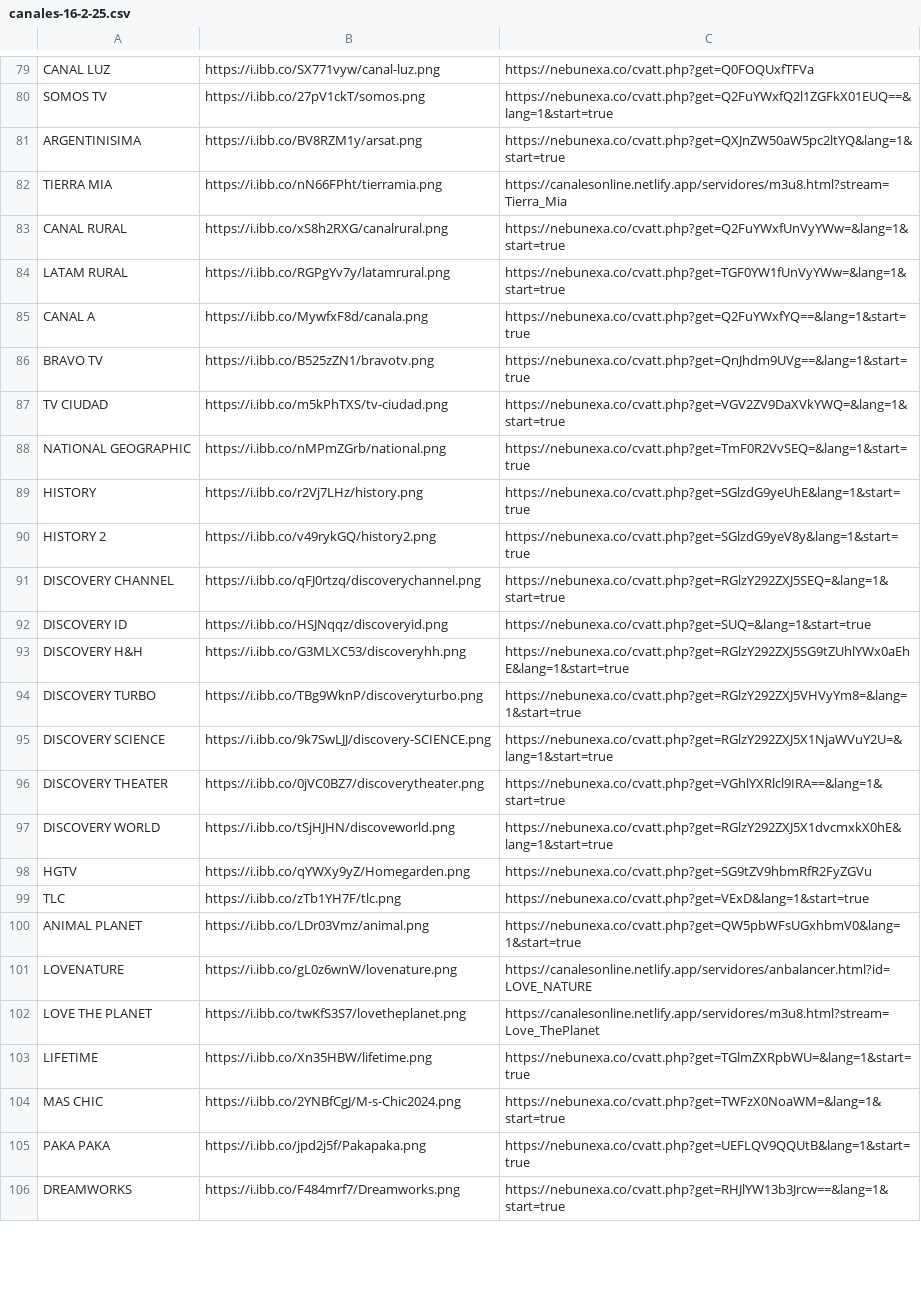
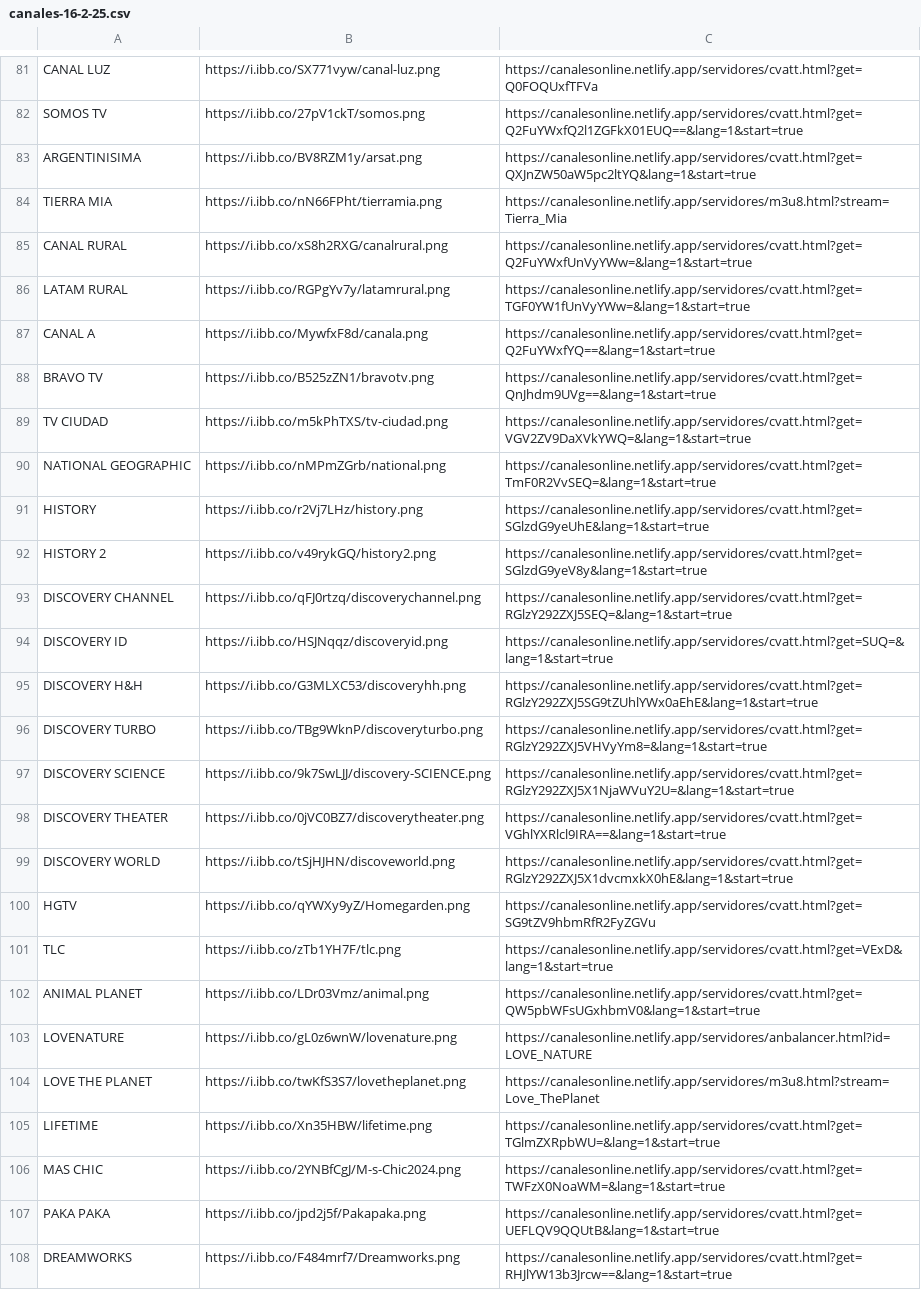
Before and after one commit to galvanoteca2001/FLOW, a CSV file: canales-16-2-25.csv, drawn as a sheet; only a part is shown, gaps mark what is left out; addresses are those after the commit; the diff covers the shown part only; the diff names each change by its address in the sheet, - before the commit and + after, or states it on an @@ line.

Commit message:
Update canales-16-2-25.csv

```diff
--- a/canales-16-2-25.csv
+++ b/canales-16-2-25.csv
-C81: https://nebunexa.co/cvatt.php?get=Q0FOQUxfTFVa
+C81: https://canalesonline.netlify.app/servidores/cvatt.html?get=Q0FOQUxfTFVa
-C82: https://nebunexa.co/cvatt.php?get=Q2FuYWxfQ2l1ZGFkX01EUQ==&lang=1&start=true
+C82: https://canalesonline.netlify.app/servidores/cvatt.html?get=Q2FuYWxfQ2l1ZGFkX01EUQ==&lang=1&start=true
-C83: https://nebunexa.co/cvatt.php?get=QXJnZW50aW5pc2ltYQ&lang=1&start=true
+C83: https://canalesonline.netlify.app/servidores/cvatt.html?get=QXJnZW50aW5pc2ltYQ&lang=1&start=true
-C85: https://nebunexa.co/cvatt.php?get=Q2FuYWxfUnVyYWw=&lang=1&start=true
+C85: https://canalesonline.netlify.app/servidores/cvatt.html?get=Q2FuYWxfUnVyYWw=&lang=1&start=true
-C86: https://nebunexa.co/cvatt.php?get=TGF0YW1fUnVyYWw=&lang=1&start=true
+C86: https://canalesonline.netlify.app/servidores/cvatt.html?get=TGF0YW1fUnVyYWw=&lang=1&start=true
-C87: https://nebunexa.co/cvatt.php?get=Q2FuYWxfYQ==&lang=1&start=true
+C87: https://canalesonline.netlify.app/servidores/cvatt.html?get=Q2FuYWxfYQ==&lang=1&start=true
-C88: https://nebunexa.co/cvatt.php?get=QnJhdm9UVg==&lang=1&start=true
+C88: https://canalesonline.netlify.app/servidores/cvatt.html?get=QnJhdm9UVg==&lang=1&start=true
-C89: https://nebunexa.co/cvatt.php?get=VGV2ZV9DaXVkYWQ=&lang=1&start=true
+C89: https://canalesonline.netlify.app/servidores/cvatt.html?get=VGV2ZV9DaXVkYWQ=&lang=1&start=true
-C90: https://nebunexa.co/cvatt.php?get=TmF0R2VvSEQ=&lang=1&start=true
+C90: https://canalesonline.netlify.app/servidores/cvatt.html?get=TmF0R2VvSEQ=&lang=1&start=true
-C91: https://nebunexa.co/cvatt.php?get=SGlzdG9yeUhE&lang=1&start=true
+C91: https://canalesonline.netlify.app/servidores/cvatt.html?get=SGlzdG9yeUhE&lang=1&start=true
-C92: https://nebunexa.co/cvatt.php?get=SGlzdG9yeV8y&lang=1&start=true
+C92: https://canalesonline.netlify.app/servidores/cvatt.html?get=SGlzdG9yeV8y&lang=1&start=true
-C93: https://nebunexa.co/cvatt.php?get=RGlzY292ZXJ5SEQ=&lang=1&start=true
+C93: https://canalesonline.netlify.app/servidores/cvatt.html?get=RGlzY292ZXJ5SEQ=&lang=1&start=true
-C94: https://nebunexa.co/cvatt.php?get=SUQ=&lang=1&start=true
+C94: https://canalesonline.netlify.app/servidores/cvatt.html?get=SUQ=&lang=1&start=true
-C95: https://nebunexa.co/cvatt.php?get=RGlzY292ZXJ5SG9tZUhlYWx0aEhE&lang=1&start=true
+C95: https://canalesonline.netlify.app/servidores/cvatt.html?get=RGlzY292ZXJ5SG9tZUhlYWx0aEhE&lang=1&start=true
-C96: https://nebunexa.co/cvatt.php?get=RGlzY292ZXJ5VHVyYm8=&lang=1&start=true
+C96: https://canalesonline.netlify.app/servidores/cvatt.html?get=RGlzY292ZXJ5VHVyYm8=&lang=1&start=true
-C97: https://nebunexa.co/cvatt.php?get=RGlzY292ZXJ5X1NjaWVuY2U=&lang=1&start=true
+C97: https://canalesonline.netlify.app/servidores/cvatt.html?get=RGlzY292ZXJ5X1NjaWVuY2U=&lang=1&start=true
-C98: https://nebunexa.co/cvatt.php?get=VGhlYXRlcl9IRA==&lang=1&start=true
+C98: https://canalesonline.netlify.app/servidores/cvatt.html?get=VGhlYXRlcl9IRA==&lang=1&start=true
-C99: https://nebunexa.co/cvatt.php?get=RGlzY292ZXJ5X1dvcmxkX0hE&lang=1&start=true
+C99: https://canalesonline.netlify.app/servidores/cvatt.html?get=RGlzY292ZXJ5X1dvcmxkX0hE&lang=1&start=true
-C100: https://nebunexa.co/cvatt.php?get=SG9tZV9hbmRfR2FyZGVu
+C100: https://canalesonline.netlify.app/servidores/cvatt.html?get=SG9tZV9hbmRfR2FyZGVu
-C101: https://nebunexa.co/cvatt.php?get=VExD&lang=1&start=true
+C101: https://canalesonline.netlify.app/servidores/cvatt.html?get=VExD&lang=1&start=true
-C102: https://nebunexa.co/cvatt.php?get=QW5pbWFsUGxhbmV0&lang=1&start=true
+C102: https://canalesonline.netlify.app/servidores/cvatt.html?get=QW5pbWFsUGxhbmV0&lang=1&start=true
-C105: https://nebunexa.co/cvatt.php?get=TGlmZXRpbWU=&lang=1&start=true
+C105: https://canalesonline.netlify.app/servidores/cvatt.html?get=TGlmZXRpbWU=&lang=1&start=true
-C106: https://nebunexa.co/cvatt.php?get=TWFzX0NoaWM=&lang=1&start=true
+C106: https://canalesonline.netlify.app/servidores/cvatt.html?get=TWFzX0NoaWM=&lang=1&start=true
-C107: https://nebunexa.co/cvatt.php?get=UEFLQV9QQUtB&lang=1&start=true
+C107: https://canalesonline.netlify.app/servidores/cvatt.html?get=UEFLQV9QQUtB&lang=1&start=true
-C108: https://nebunexa.co/cvatt.php?get=RHJlYW13b3Jrcw==&lang=1&start=true
+C108: https://canalesonline.netlify.app/servidores/cvatt.html?get=RHJlYW13b3Jrcw==&lang=1&start=true
```
Also changed, not shown: 2 added rows and 126 edited cells elsewhere in this file.
